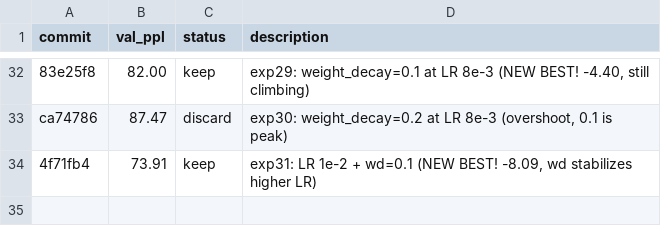
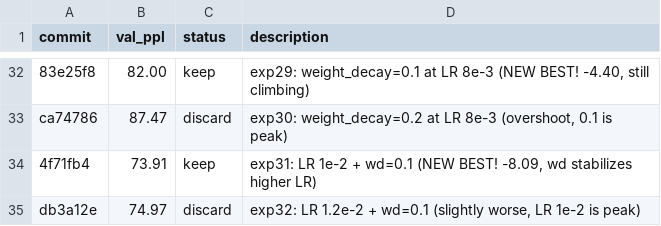
Before and after one commit to CalebisGross/felix-lm, a TSV file: autoresearch_results.tsv, drawn as a sheet; only a part is shown, gaps mark what is left out.

```diff
--- a/autoresearch_results.tsv
+++ b/autoresearch_results.tsv
@@ -34 +34,2 @@ ca74786	87.47	discard	exp30: weight_decay=0.2 at LR 8e-3 (overshoot, 0.1 is peak
 4f71fb4	73.91	keep	exp31: LR 1e-2 + wd=0.1 (NEW BEST! -8.09, wd stabilizes higher LR)
+db3a12e	74.97	discard	exp32: LR 1.2e-2 + wd=0.1 (slightly worse, LR 1e-2 is peak)
```
